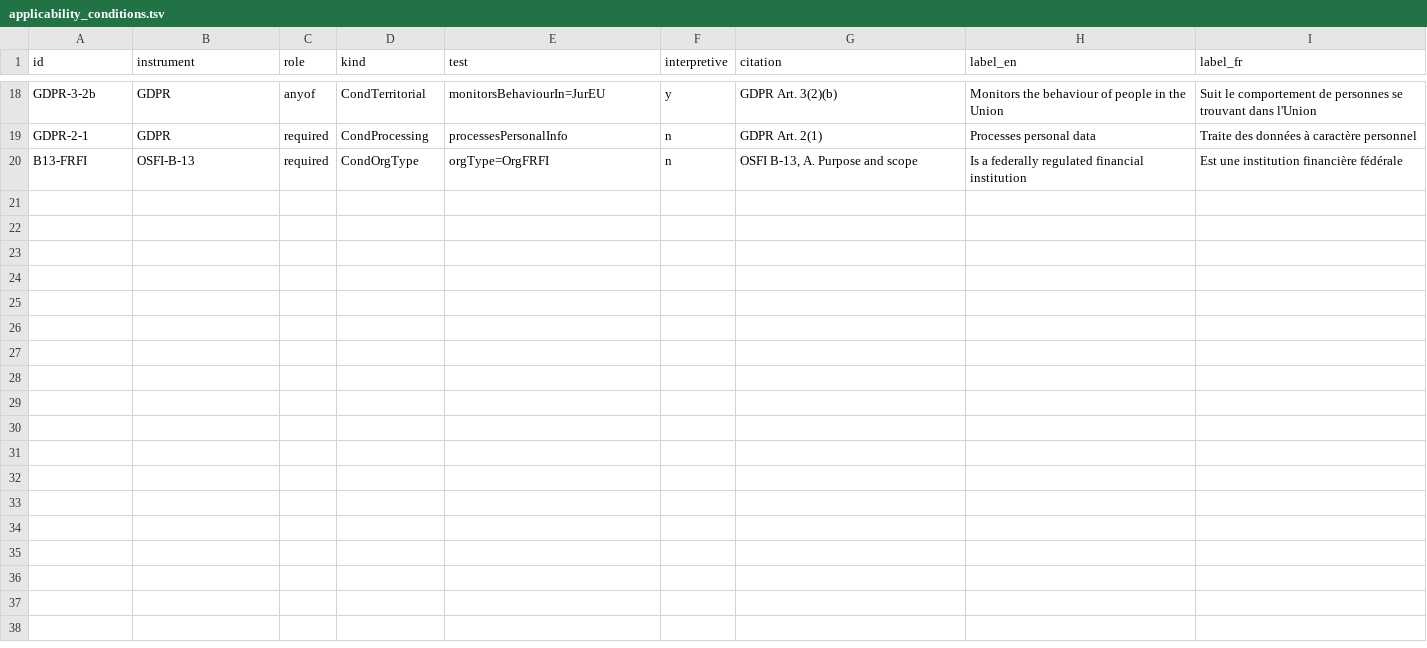
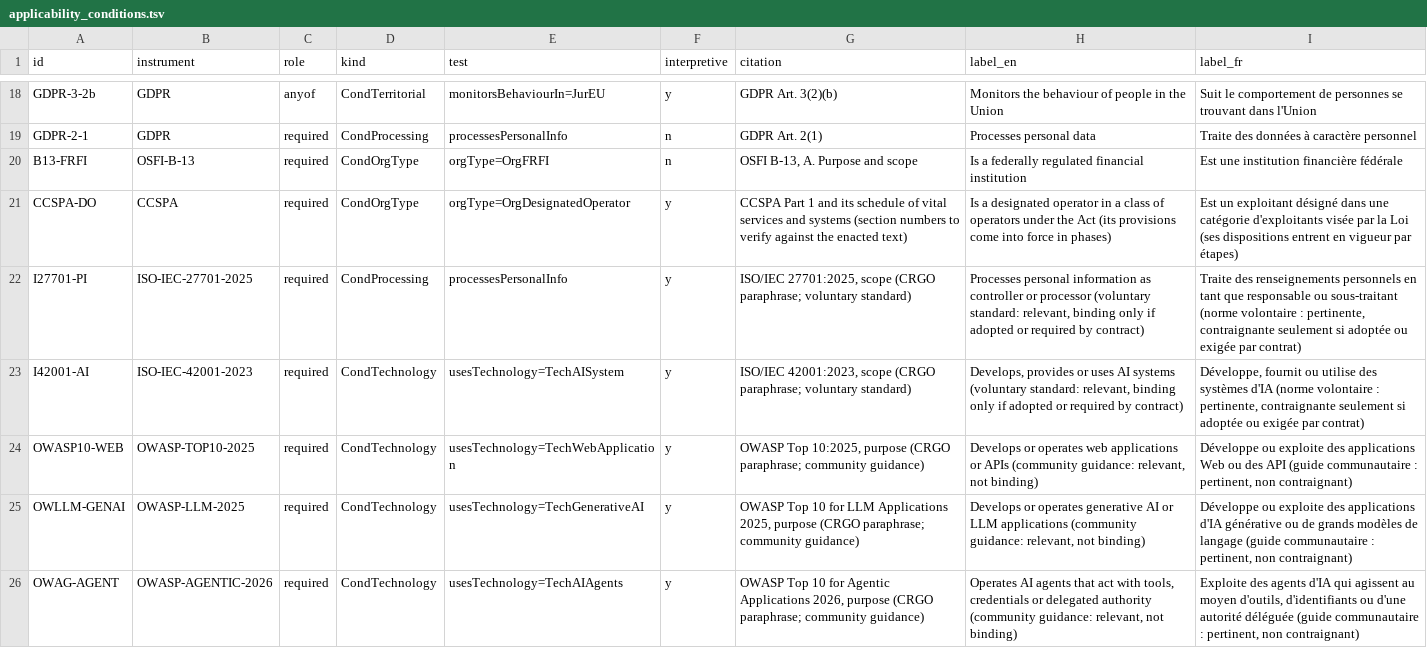
Before and after one commit to ITriskMgr/CyberRiskGuardian-Ontology, a TSV file: data/frameworks/applicability_conditions.tsv, drawn as a sheet; only a part is shown, gaps mark what is left out.

```diff
--- a/data/frameworks/applicability_conditions.tsv
+++ b/data/frameworks/applicability_conditions.tsv
@@ -20 +20,7 @@ GDPR-2-1	GDPR	required	CondProcessing	processesPersonalInfo	n	GDPR Art. 2(1)	Pro
 B13-FRFI	OSFI-B-13	required	CondOrgType	orgType=OrgFRFI	n	OSFI B-13, A. Purpose and scope	Is a federally regulated financial institution	Est une institution financière fédérale
+CCSPA-DO	CCSPA	required	CondOrgType	orgType=OrgDesignatedOperator	y	CCSPA Part 1 and its schedule of vital services and systems (section numbers to verify against the enacted text)	Is a designated operator in a class of operators under the Act (its provisions come into force in phases)	Est un exploitant désigné dans une catégorie d'exploitants visée par la Loi (ses dispositions entrent en vigueur par étapes)
+I27701-PI	ISO-IEC-27701-2025	required	CondProcessing	processesPersonalInfo	y	ISO/IEC 27701:2025, scope (CRGO paraphrase; voluntary standard)	Processes personal information as controller or processor (voluntary standard: relevant, binding only if adopted or required by contract)	Traite des renseignements personnels en tant que responsable ou sous-traitant (norme volontaire : pertinente, contraignante seulement si adoptée ou exigée par contrat)
+I42001-AI	ISO-IEC-42001-2023	required	CondTechnology	usesTechnology=TechAISystem	y	ISO/IEC 42001:2023, scope (CRGO paraphrase; voluntary standard)	Develops, provides or uses AI systems (voluntary standard: relevant, binding only if adopted or required by contract)	Développe, fournit ou utilise des systèmes d'IA (norme volontaire : pertinente, contraignante seulement si adoptée ou exigée par contrat)
+OWASP10-WEB	OWASP-TOP10-2025	required	CondTechnology	usesTechnology=TechWebApplication	y	OWASP Top 10:2025, purpose (CRGO paraphrase; community guidance)	Develops or operates web applications or APIs (community guidance: relevant, not binding)	Développe ou exploite des applications Web ou des API (guide communautaire : pertinent, non contraignant)
+OWLLM-GENAI	OWASP-LLM-2025	required	CondTechnology	usesTechnology=TechGenerativeAI	y	OWASP Top 10 for LLM Applications 2025, purpose (CRGO paraphrase; community guidance)	Develops or operates generative AI or LLM applications (community guidance: relevant, not binding)	Développe ou exploite des applications d'IA générative ou de grands modèles de langage (guide communautaire : pertinent, non contraignant)
+OWAG-AGENT	OWASP-AGENTIC-2026	required	CondTechnology	usesTechnology=TechAIAgents	y	OWASP Top 10 for Agentic Applications 2026, purpose (CRGO paraphrase; community guidance)	Operates AI agents that act with tools, credentials or delegated authority (community guidance: relevant, not binding)	Exploite des agents d'IA qui agissent au moyen d'outils, d'identifiants ou d'une autorité déléguée (guide communautaire : pertinent, non contraignant)
```
Also changed, not shown: data/frameworks/legal_instruments.tsv, 6 other files.
